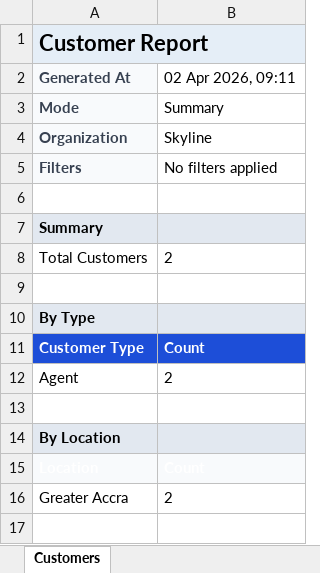
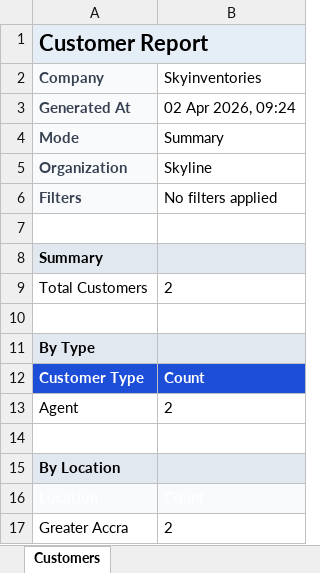
Before and after one commit to Ohanronnie/skyline-app-backend, an Excel workbook: report-saved-customers-summary.xlsx, sheet Customers, drawn as a sheet; values as stored, in another font and other column widths than the file's, no borders; addresses are those after the commit; the diff names each change by its address in the sheet, - before the commit and + after, or states it on an @@ line.

```diff
--- a/report-saved-customers-summary.xlsx (sheet Customers)
+++ b/report-saved-customers-summary.xlsx (sheet Customers)
+row 2: Company | Skyinventories
-B3: 02 Apr 2026, 09:11
+B3: 02 Apr 2026, 09:24
```
Also changed, not shown: report-saved-containers-summary.xlsx, report-saved-containers.xlsx, 5 other files.
